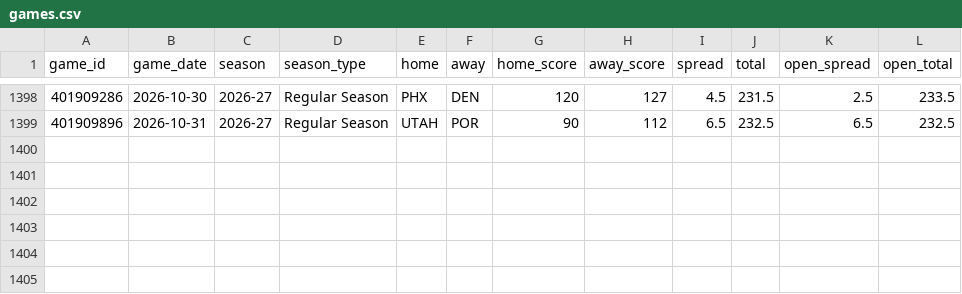
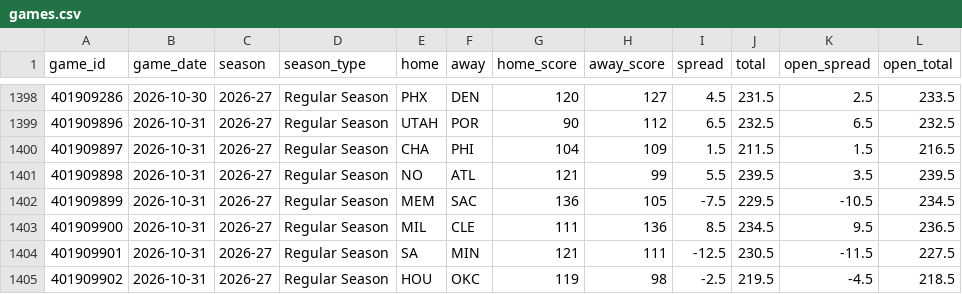
Before and after one commit to Sleepyad/nba-edge, a CSV file: data/games.csv, drawn as a sheet; only a part is shown, gaps mark what is left out; the diff names each change by its address in the sheet, - before the commit and + after, or states it on an @@ line.

```diff
--- a/data/games.csv
+++ b/data/games.csv
+row 1400: 401909897 | 2026-10-31 | 2026-27 | Regular Season | CHA | PHI | 104 | 109 | 1.5 | 211.5 | 1.5 | 216.5
+row 1401: 401909898 | 2026-10-31 | 2026-27 | Regular Season | NO | ATL | 121 | 99 | 5.5 | 239.5 | 3.5 | 239.5
+row 1402: 401909899 | 2026-10-31 | 2026-27 | Regular Season | MEM | SAC | 136 | 105 | -7.5 | 229.5 | -10.5 | 234.5
+row 1403: 401909900 | 2026-10-31 | 2026-27 | Regular Season | MIL | CLE | 111 | 136 | 8.5 | 234.5 | 9.5 | 236.5
+row 1404: 401909901 | 2026-10-31 | 2026-27 | Regular Season | SA | MIN | 121 | 111 | -12.5 | 230.5 | -11.5 | 227.5
+row 1405: 401909902 | 2026-10-31 | 2026-27 | Regular Season | HOU | OKC | 119 | 98 | -2.5 | 219.5 | -4.5 | 218.5
```
Also changed, not shown: data/lines.csv, data/paper_bets.csv, 6 other files.
